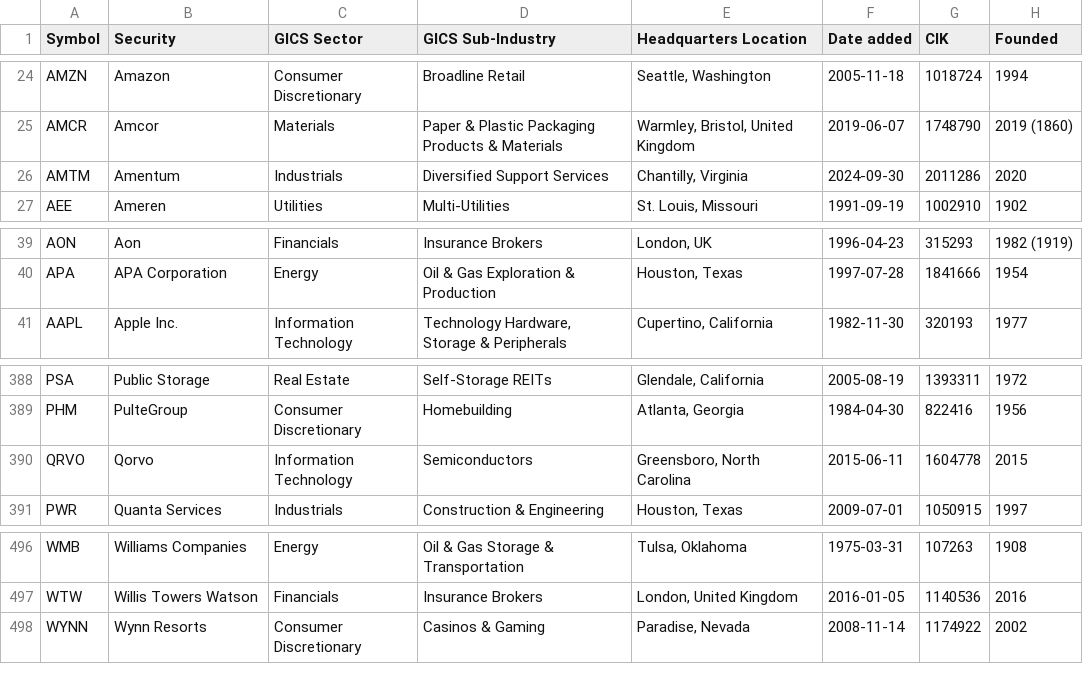
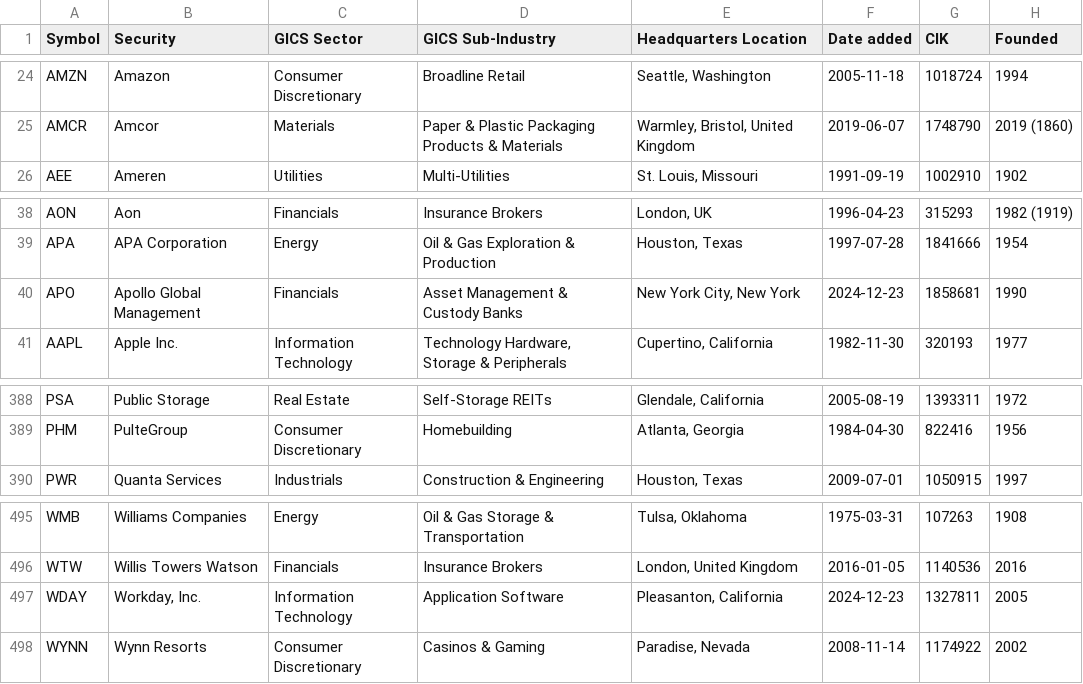
Before and after one commit to paihari/s-and-p-500-companies, a CSV file: data/constituents.csv, drawn as a sheet; only a part is shown, gaps mark what is left out; removed rows and columns are numbered as before the commit, all else as after; the diff names each change by its address in the sheet, - before the commit and + after, or states it on an @@ line.

```diff
--- a/data/constituents.csv
+++ b/data/constituents.csv
-row 26: AMTM | Amentum | Industrials | Diversified Support Services | Chantilly, Virginia | 2024-09-30 | 2011286 | 2020
+row 40: APO | Apollo Global Management | Financials | Asset Management & Custody Banks | New York City, New York | 2024-12-23 | 1858681 | 1990
-row 390: QRVO | Qorvo | Information Technology | Semiconductors | Greensboro, North Carolina | 2015-06-11 | 1604778 | 2015
+row 497: WDAY | Workday, Inc. | Information Technology | Application Software | Pleasanton, California | 2024-12-23 | 1327811 | 2005
```
